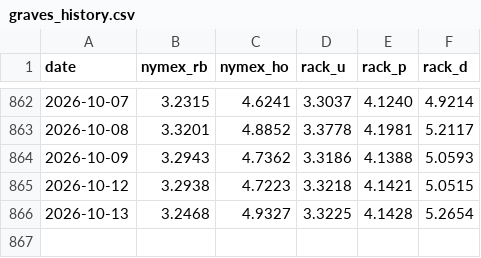
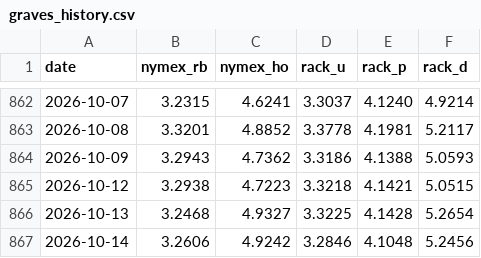
Before and after one commit to armaanmoosani/rbob-ho-fuel-tracker, a CSV file: data/graves_history.csv, drawn as a sheet; only a part is shown, gaps mark what is left out.

```diff
--- a/data/graves_history.csv
+++ b/data/graves_history.csv
@@ -866 +866,2 @@ date,nymex_rb,nymex_ho,rack_u,rack_p,rack_d
 2026-10-13,3.2468,4.9327,3.3225,4.1428,5.2654
+2026-10-14,3.2606,4.9242,3.2846,4.1048,5.2456
```
Also changed, not shown: data/integrity_hashes.csv, data/nymex_settlement_provenance.csv.
